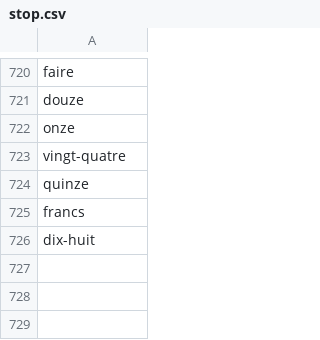
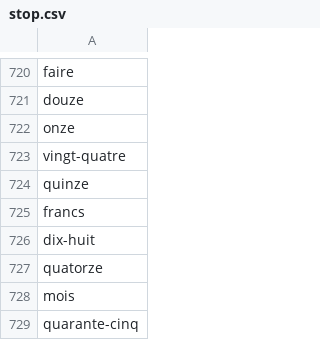
Before and after one commit to oeuvres/alix, a CSV file: java/alix/fr/dic/stop.csv, drawn as a sheet; only a part is shown, gaps mark what is left out; the diff names each change by its address in the sheet, - before the commit and + after, or states it on an @@ line.

```diff
--- a/java/alix/fr/dic/stop.csv
+++ b/java/alix/fr/dic/stop.csv
+row 727: quatorze
+row 728: mois
+row 729: quarante-cinq
```
Also changed, not shown: java/alix/fr/dic/loc.csv, 4 other files.
